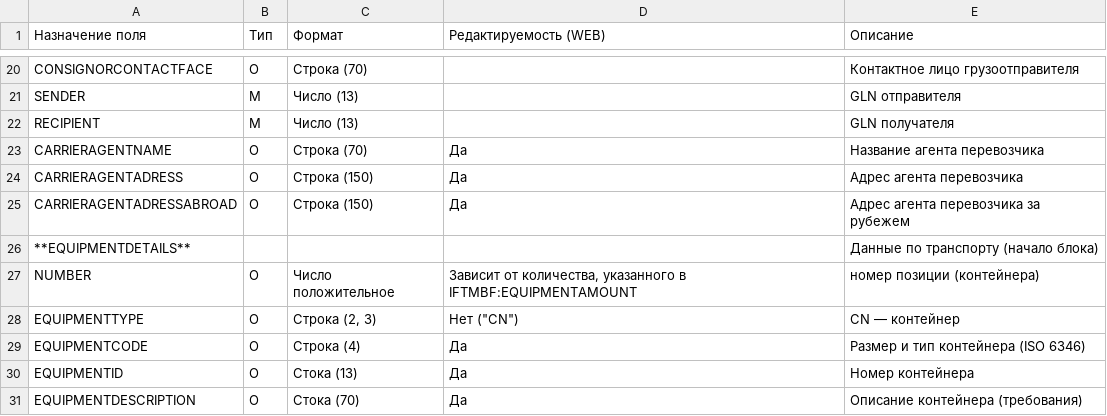
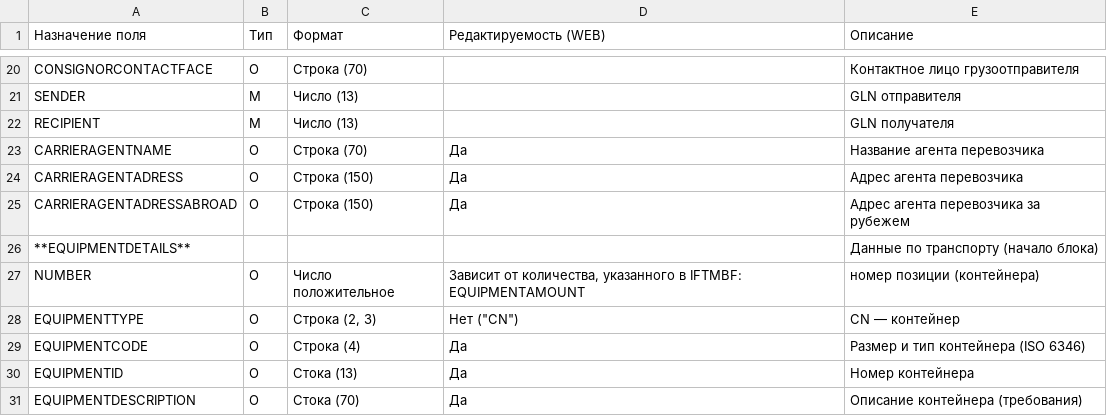
Before and after one commit to EDI-N/Docs, a CSV file: docs/source/XML/files/IFTMBC.csv, drawn as a sheet; only a part is shown, gaps mark what is left out.

Commit message:
Update IFTMBC.csv

```diff
--- a/docs/source/XML/files/IFTMBC.csv
+++ b/docs/source/XML/files/IFTMBC.csv
@@ -26,3 +26,3 @@ CARRIERAGENTADRESSABROAD,O,Строка (150),Да,Адрес агента пе
 **EQUIPMENTDETAILS**, , , ,Данные по транспорту (начало блока)
-NUMBER,O,Число положительное ,"Зависит от количества, указанного в IFTMBF:EQUIPMENTAMOUNT", номер позиции (контейнера)
+NUMBER,O,Число положительное ,"Зависит от количества, указанного в IFTMBF: EQUIPMENTAMOUNT", номер позиции (контейнера)
 EQUIPMENTTYPE,O,"Строка (2, 3)","Нет (""CN"")", СN — контейнер
```
